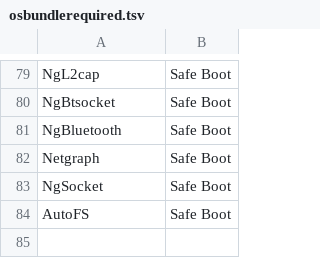
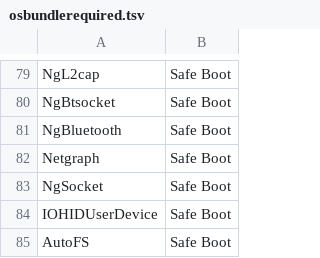
Before and after one commit to nextbsd/nextbsd-kernel-extensions, a TSV file: data/osbundlerequired.tsv, drawn as a sheet; only a part is shown, gaps mark what is left out.

```diff
--- a/data/osbundlerequired.tsv
+++ b/data/osbundlerequired.tsv
@@ -83,2 +83,3 @@ Netgraph	Safe Boot
 NgSocket	Safe Boot
+IOHIDUserDevice	Safe Boot
 AutoFS	Safe Boot
```
Also changed, not shown: 5 other files.
